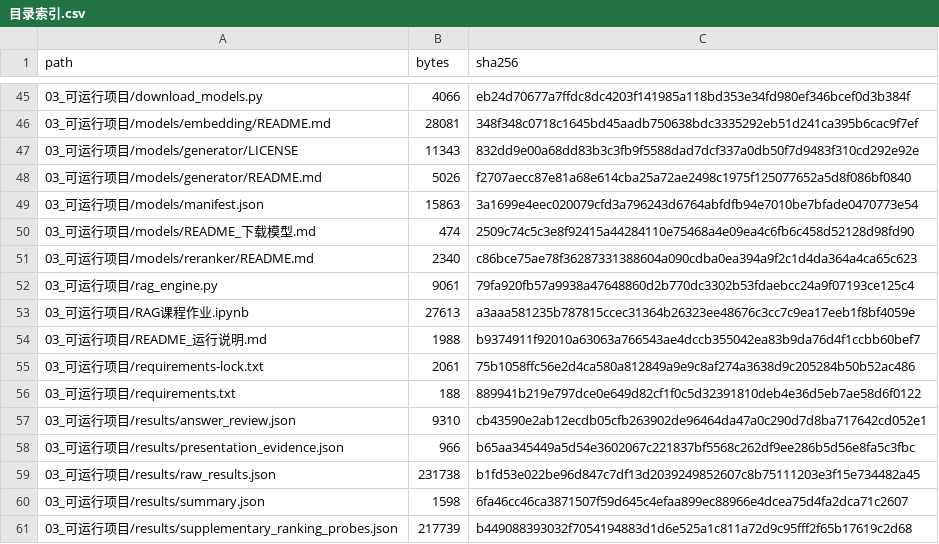
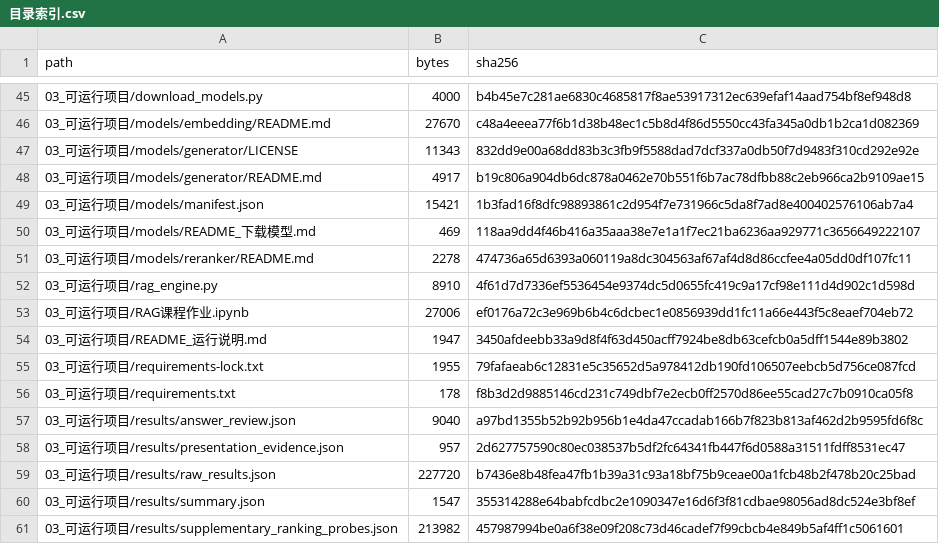
Before and after one commit to Licop2022/gdut-rag-coursework, a CSV file: 99_核验与交接/目录索引.csv, drawn as a sheet; only a part is shown, gaps mark what is left out; the diff covers the shown part only.

```diff
--- a/99_核验与交接/目录索引.csv
+++ b/99_核验与交接/目录索引.csv
@@ -45,17 +45,17 @@
-03_可运行项目/download_models.py,4066,eb24d70677a7ffdc8dc4203f141985a118bd353e34fd980ef346bcef0d3b384f
-03_可运行项目/models/embedding/README.md,28081,348f348c0718c1645bd45aadb750638bdc3335292eb51d241ca395b6cac9f7ef
+03_可运行项目/download_models.py,4000,b4b45e7c281ae6830c4685817f8ae53917312ec639efaf14aad754bf8ef948d8
+03_可运行项目/models/embedding/README.md,27670,c48a4eeea77f6b1d38b48ec1c5b8d4f86d5550cc43fa345a0db1b2ca1d082369
 03_可运行项目/models/generator/LICENSE,11343,832dd9e00a68dd83b3c3fb9f5588dad7dcf337a0db50f7d9483f310cd292e92e
-03_可运行项目/models/generator/README.md,5026,f2707aecc87e81a68e614cba25a72ae2498c1975f125077652a5d8f086bf0840
-03_可运行项目/models/manifest.json,15863,3a1699e4eec020079cfd3a796243d6764abfdfb94e7010be7bfade0470773e54
-03_可运行项目/models/README_下载模型.md,474,2509c74c5c3e8f92415a44284110e75468a4e09ea4c6fb6c458d52128d98fd90
-03_可运行项目/models/reranker/README.md,2340,c86bce75ae78f36287331388604a090cdba0ea394a9f2c1d4da364a4ca65c623
-03_可运行项目/rag_engine.py,9061,79fa920fb57a9938a47648860d2b770dc3302b53fdaebcc24a9f07193ce125c4
-03_可运行项目/RAG课程作业.ipynb,27613,a3aaa581235b787815ccec31364b26323ee48676c3cc7c9ea17eeb1f8bf4059e
-03_可运行项目/README_运行说明.md,1988,b9374911f92010a63063a766543ae4dccb355042ea83b9da76d4f1ccbb60bef7
-03_可运行项目/requirements-lock.txt,2061,75b1058ffc56e2d4ca580a812849a9e9c8af274a3638d9c205284b50b52ac486
-03_可运行项目/requirements.txt,188,889941b219e797dce0e649d82cf1f0c5d32391810deb4e36d5eb7ae58d6f0122
-03_可运行项目/results/answer_review.json,9310,cb43590e2ab12ecdb05cfb263902de96464da47a0c290d7d8ba717642cd052e1
-03_可运行项目/results/presentation_evidence.json,966,b65aa345449a5d54e3602067c221837bf5568c262df9ee286b5d56e8fa5c3fbc
-03_可运行项目/results/raw_results.json,231738,b1fd53e022be96d847c7df13d2039249852607c8b75111203e3f15e734482a45
-03_可运行项目/results/summary.json,1598,6fa46cc46ca3871507f59d645c4efaa899ec88966e4dcea75d4fa2dca71c2607
-03_可运行项目/results/supplementary_ranking_probes.json,217739,b449088393032f7054194883d1d6e525a1c811a72d9c95fff2f65b17619c2d68
+03_可运行项目/models/generator/README.md,4917,b19c806a904db6dc878a0462e70b551f6b7ac78dfbb88c2eb966ca2b9109ae15
+03_可运行项目/models/manifest.json,15421,1b3fad16f8dfc98893861c2d954f7e731966c5da8f7ad8e400402576106ab7a4
+03_可运行项目/models/README_下载模型.md,469,118aa9dd4f46b416a35aaa38e7e1a1f7ec21ba6236aa929771c3656649222107
+03_可运行项目/models/reranker/README.md,2278,474736a65d6393a060119a8dc304563af67af4d8d86ccfee4a05dd0df107fc11
+03_可运行项目/rag_engine.py,8910,4f61d7d7336ef5536454e9374dc5d0655fc419c9a17cf98e111d4d902c1d598d
+03_可运行项目/RAG课程作业.ipynb,27006,ef0176a72c3e969b6b4c6dcbec1e0856939dd1fc11a66e443f5c8eaef704eb72
+03_可运行项目/README_运行说明.md,1947,3450afdeebb33a9d8f4f63d450acff7924be8db63cefcb0a5dff1544e89b3802
+03_可运行项目/requirements-lock.txt,1955,79fafaeab6c12831e5c35652d5a978412db190fd106507eebcb5d756ce087fcd
+03_可运行项目/requirements.txt,178,f8b3d2d9885146cd231c749dbf7e2ecb0ff2570d86ee55cad27c7b0910ca05f8
+03_可运行项目/results/answer_review.json,9040,a97bd1355b52b92b956b1e4da47ccadab166b7f823b813af462d2b9595fd6f8c
+03_可运行项目/results/presentation_evidence.json,957,2d627757590c80ec038537b5df2fc64341fb447f6d0588a31511fdff8531ec47
+03_可运行项目/results/raw_results.json,227720,b7436e8b48fea47fb1b39a31c93a18bf75b9ceae00a1fcb48b2f478b20c25bad
+03_可运行项目/results/summary.json,1547,355314288e64babfcdbc2e1090347e16d6f3f81cdbae98056ad8dc524e3bf8ef
+03_可运行项目/results/supplementary_ranking_probes.json,213982,457987994be0a6f38e09f208c73d46cadef7f99cbcb4e849b5af4ff1c5061601
```
Also changed, not shown: 128 edited cells elsewhere in this file, 1 other file.
